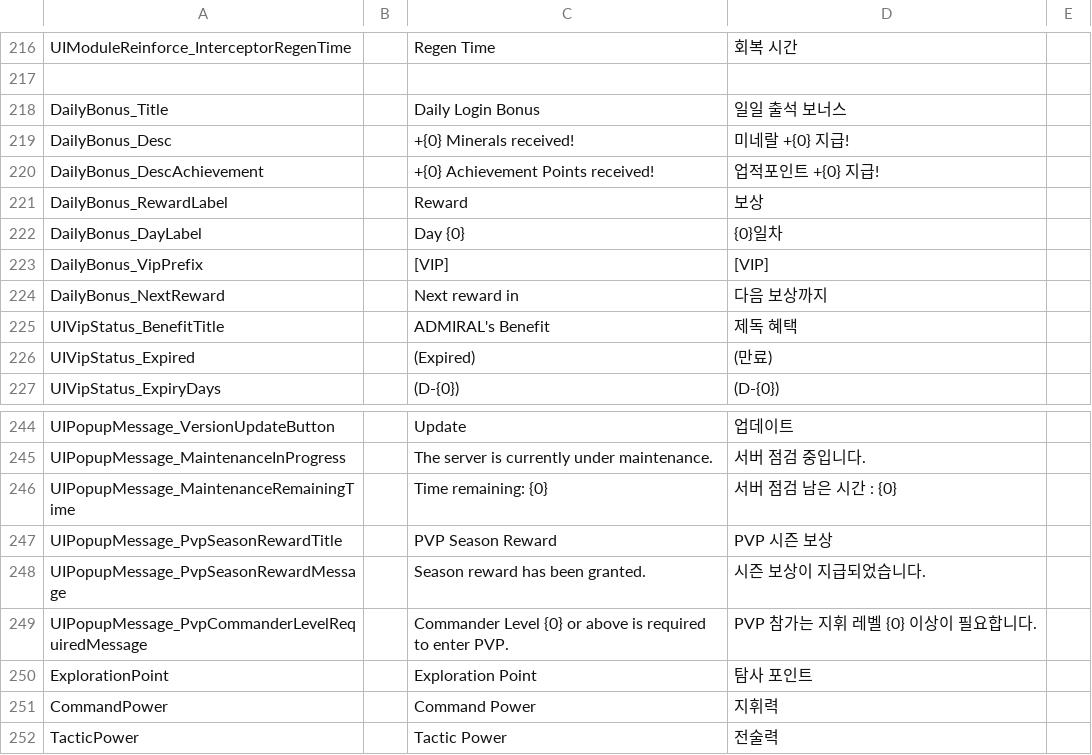
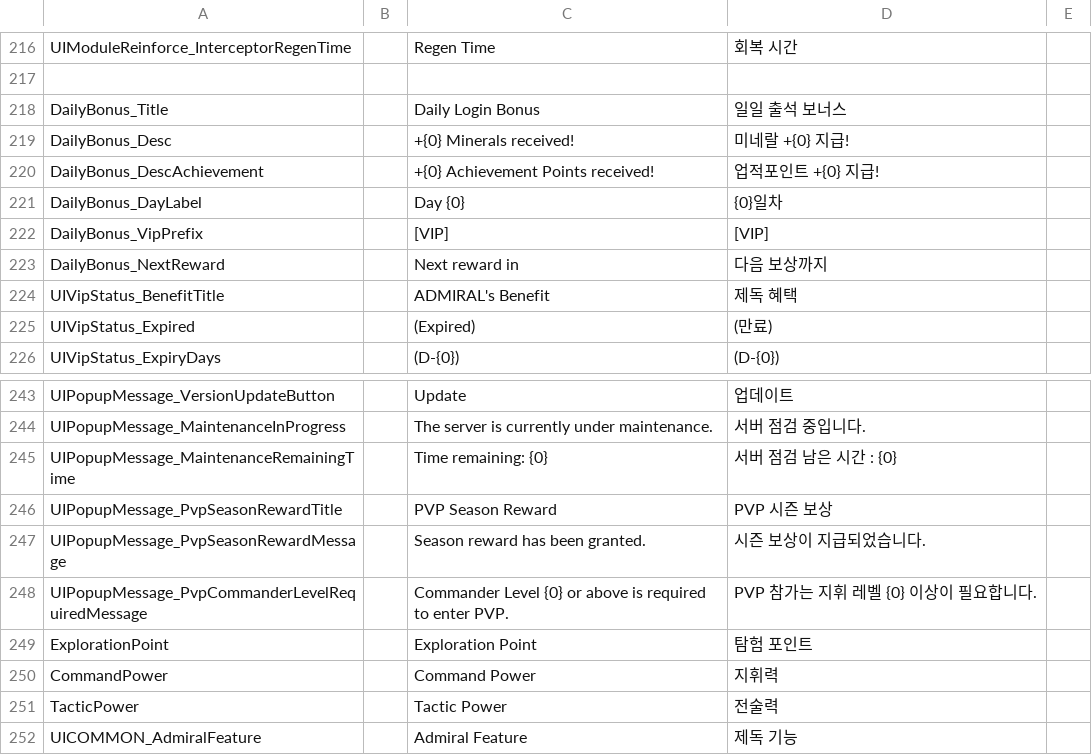
Before and after one commit to gsyan/thefirst_client_unity, a CSV file: Assets/Resources/Localization/csv/UI.csv, drawn as a sheet; only a part is shown, gaps mark what is left out; the shorter side is filled out with more unchanged rows.

```diff
--- a/Assets/Resources/Localization/csv/UI.csv
+++ b/Assets/Resources/Localization/csv/UI.csv
@@ -220,3 +220,2 @@ DailyBonus_Desc,,+{0} Minerals received!,미네랄 +{0} 지급!
 DailyBonus_DescAchievement,,+{0} Achievement Points received!,업적포인트 +{0} 지급!
-DailyBonus_RewardLabel,,Reward,보상
 DailyBonus_DayLabel,,Day {0},{0}일차
@@ -249,3 +248,3 @@ UIPopupMessage_PvpSeasonRewardMessage,,Season reward has been granted.,시즌
 UIPopupMessage_PvpCommanderLevelRequiredMessage,,Commander Level {0} or above is required to enter PVP.,PVP 참가는 지휘 레벨 {0} 이상이 필요합니다.
-ExplorationPoint,,Exploration Point,탐사 포인트
+ExplorationPoint,,Exploration Point,탐험 포인트
 CommandPower,,Command Power,지휘력
```
Also changed, not shown: Assets/Resources/DataTable/Tutorial/csv/datatable_tutorial_Tutorial_FirstPlay_ManageShip.csv, 8 other files.
